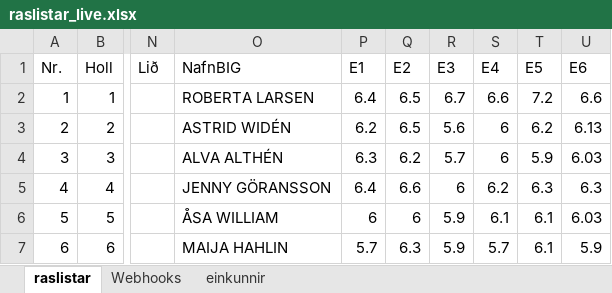
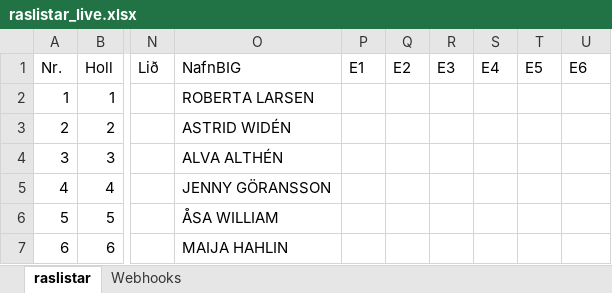
Before and after one commit to Joningvars/sportfengur-webhooks, an Excel workbook: data/raslistar_live.xlsx, sheet raslistar, drawn as a sheet; only a part is shown, gaps mark what is left out; values as stored, in another font and other column widths than the file's, no borders; the diff covers the shown part only; the diff names each change by its address in the sheet, - before the commit and + after, or states it on an @@ line.

```diff
--- a/data/raslistar_live.xlsx (sheet raslistar)
+++ b/data/raslistar_live.xlsx (sheet raslistar)
-sheet tab: einkunnir
-P2 (E1): 6.4
+P2 (E1): (empty)
-Q2:Q3 (E2): 6.5
+Q2:Q3 (E2): (empty)
-R2 (E3): 6.7
+R2 (E3): (empty)
-S2 (E4): 6.6
+S2 (E4): (empty)
-T2 (E5): 7.2
+T2 (E5): (empty)
-U2 (E6): 6.6
+U2 (E6): (empty)
-P3 (E1): 6.2
+P3 (E1): (empty)
-R3 (E3): 5.6
+R3 (E3): (empty)
-S3:S4 (E4): 6
+S3:S4 (E4): (empty)
-T3 (E5): 6.2
+T3 (E5): (empty)
-U3 (E6): 6.13
+U3 (E6): (empty)
-P4 (E1): 6.3
+P4 (E1): (empty)
-Q4 (E2): 6.2
+Q4 (E2): (empty)
-R4 (E3): 5.7
+R4 (E3): (empty)
-T4 (E5): 5.9
+T4 (E5): (empty)
-U4 (E6): 6.03
+U4 (E6): (empty)
-P5 (E1): 6.4
+P5 (E1): (empty)
-Q5 (E2): 6.6
+Q5 (E2): (empty)
-R5 (E3): 6
+R5 (E3): (empty)
-S5 (E4): 6.2
+S5 (E4): (empty)
-T5 (E5): 6.3
+T5 (E5): (empty)
-U5 (E6): 6.3
+U5 (E6): (empty)
-P6 (E1): 6
+P6 (E1): (empty)
-Q6 (E2): 6
+Q6 (E2): (empty)
-R6:R7 (E3): 5.9
+R6:R7 (E3): (empty)
-S6 (E4): 6.1
+S6 (E4): (empty)
-T6:T7 (E5): 6.1
+T6:T7 (E5): (empty)
-U6 (E6): 6.03
+U6 (E6): (empty)
-P7 (E1): 5.7
+P7 (E1): (empty)
-Q7 (E2): 6.3
+Q7 (E2): (empty)
-S7 (E4): 5.7
+S7 (E4): (empty)
-U7 (E6): 5.9
+U7 (E6): (empty)
```
Also changed, not shown: 120 edited cells elsewhere in this sheet, sheet Webhooks, 5 other files.
